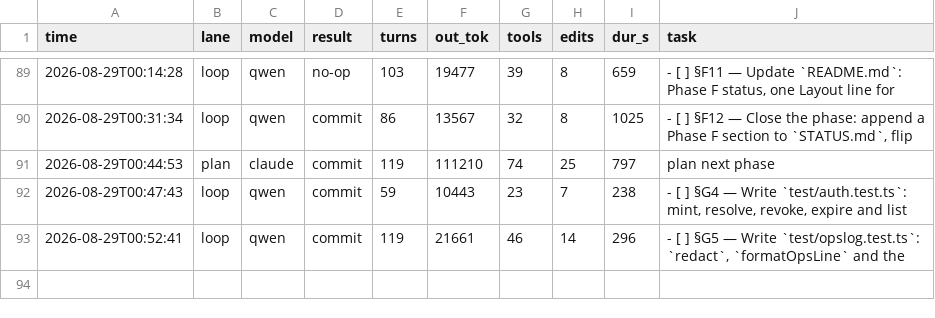
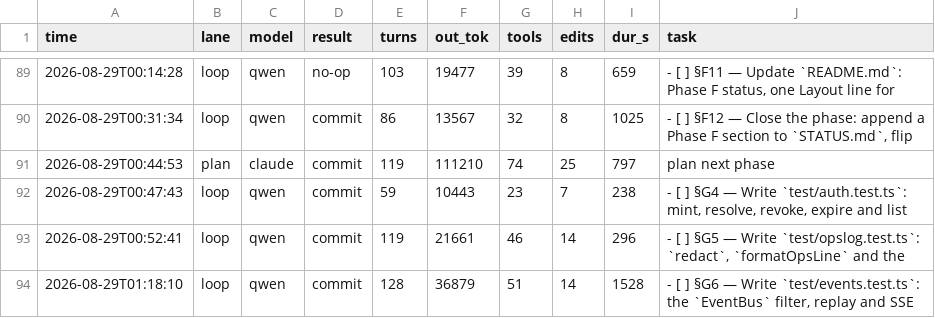
Before and after one commit to HTC-56/workmill, a TSV file: loop-ledger.tsv, drawn as a sheet; only a part is shown, gaps mark what is left out; the diff names each change by its address in the sheet, - before the commit and + after, or states it on an @@ line.

Commit message:
chore(loop): sweep-commit stranded work after task: §G6 — Write `test/events.test.ts`: the `EventBus` filter, replay and SSE

```diff
--- a/loop-ledger.tsv
+++ b/loop-ledger.tsv
+row 94: 2026-08-29T01:18:10 | loop | qwen | commit | 128 | 36879 | 51 | 14 | 1528 | - [ ] §G6 — Write `test/events.test.ts`: the `EventBus` filter, replay and SSE
```
